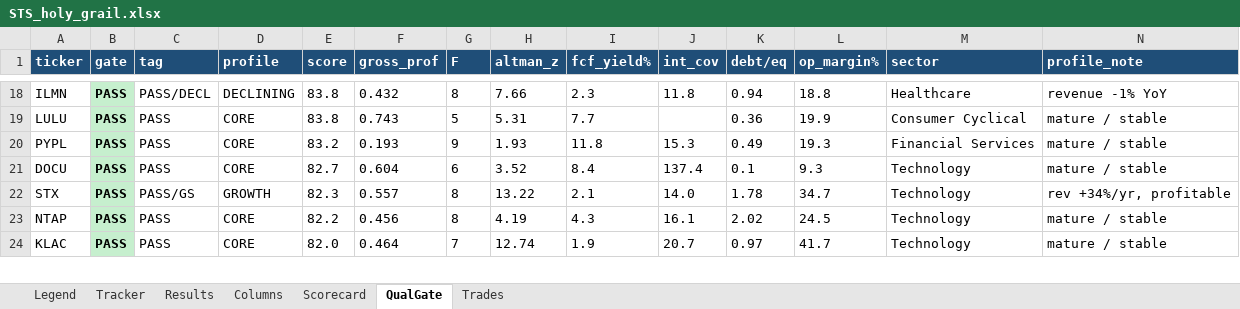
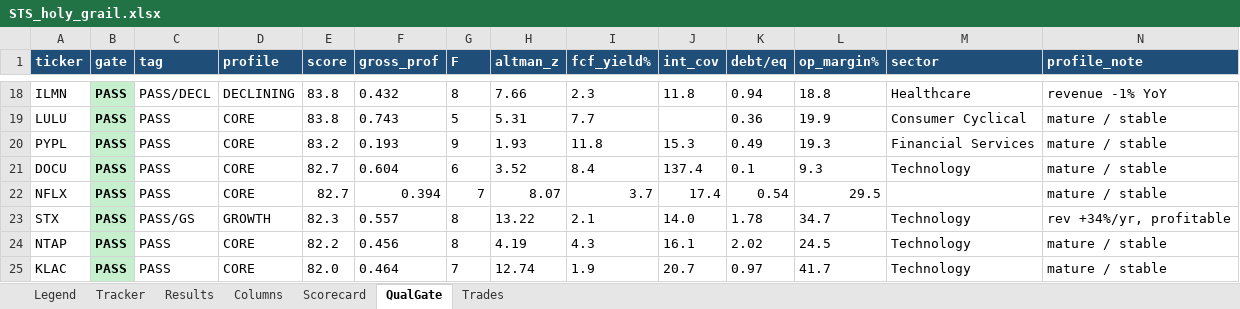
Before and after one commit to gjv-81/slowswing, an Excel workbook: STS_holy_grail.xlsx, sheet QualGate, drawn as a sheet; only a part is shown, gaps mark what is left out; values as stored, in another font and other column widths than the file's, no borders; rows hold the shown columns only; the diff covers the shown part only; the diff names each change by its address in the sheet, - before the commit and + after, or states it on an @@ line.

```diff
--- a/STS_holy_grail.xlsx (sheet QualGate)
+++ b/STS_holy_grail.xlsx (sheet QualGate)
+row 22: NFLX | PASS | PASS | CORE | 82.7 | 0.394 | 7 | 8.07 | 3.7 | 17.4 | 0.54 | 29.5 |  | mature / stable
```
Also changed, not shown: 3 added rows, 4 removed rows, 14 edited cells and cell formats elsewhere in this sheet, sheet Tracker, sheet Results, sheet Trades, sheet Scorecard, STS_holy_grail_v2.xlsx, sts_ml_paper_tracker.xlsx, 8 other files.
